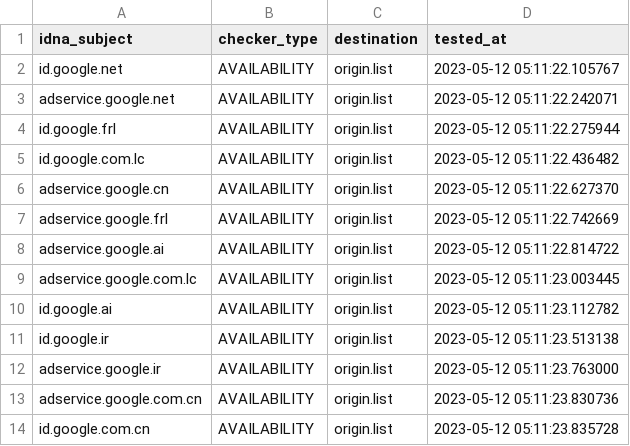
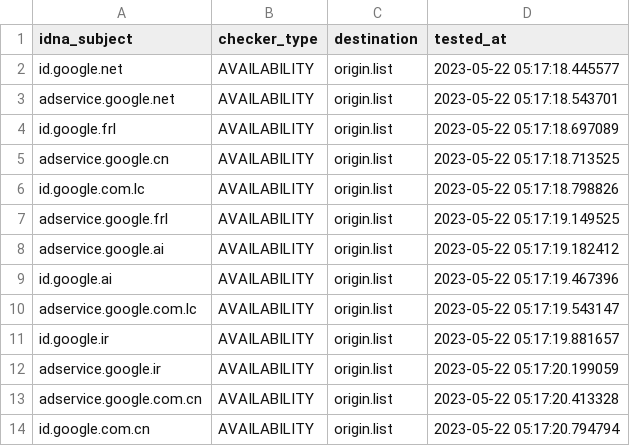
Before and after one commit to dead-hosts/hosts_google_adservice_id_git_kowith337, a CSV file: .pyfunceble/inactive.csv, drawn as a sheet.

Commit message:
[Final/Result][Dead-Hosts::hosts_google_adservice_id_git_kowith337] | cc @kowith337 |  [GHA skip]
ERcnaDr6dYYH820UltBF6jzS

```diff
--- a/.pyfunceble/inactive.csv
+++ b/.pyfunceble/inactive.csv
@@ -1,14 +1,14 @@
 idna_subject,checker_type,destination,tested_at
-id.google.net,AVAILABILITY,origin.list,2023-05-12 05:11:22.105767
-adservice.google.net,AVAILABILITY,origin.list,2023-05-12 05:11:22.242071
-id.google.frl,AVAILABILITY,origin.list,2023-05-12 05:11:22.275944
-id.google.com.lc,AVAILABILITY,origin.list,2023-05-12 05:11:22.436482
-adservice.google.cn,AVAILABILITY,origin.list,2023-05-12 05:11:22.627370
-adservice.google.frl,AVAILABILITY,origin.list,2023-05-12 05:11:22.742669
-adservice.google.ai,AVAILABILITY,origin.list,2023-05-12 05:11:22.814722
-adservice.google.com.lc,AVAILABILITY,origin.list,2023-05-12 05:11:23.003445
-id.google.ai,AVAILABILITY,origin.list,2023-05-12 05:11:23.112782
-id.google.ir,AVAILABILITY,origin.list,2023-05-12 05:11:23.513138
-adservice.google.ir,AVAILABILITY,origin.list,2023-05-12 05:11:23.763000
-adservice.google.com.cn,AVAILABILITY,origin.list,2023-05-12 05:11:23.830736
-id.google.com.cn,AVAILABILITY,origin.list,2023-05-12 05:11:23.835728
+id.google.net,AVAILABILITY,origin.list,2023-05-22 05:17:18.445577
+adservice.google.net,AVAILABILITY,origin.list,2023-05-22 05:17:18.543701
+id.google.frl,AVAILABILITY,origin.list,2023-05-22 05:17:18.697089
+adservice.google.cn,AVAILABILITY,origin.list,2023-05-22 05:17:18.713525
+id.google.com.lc,AVAILABILITY,origin.list,2023-05-22 05:17:18.798826
+adservice.google.frl,AVAILABILITY,origin.list,2023-05-22 05:17:19.149525
+adservice.google.ai,AVAILABILITY,origin.list,2023-05-22 05:17:19.182412
+id.google.ai,AVAILABILITY,origin.list,2023-05-22 05:17:19.467396
+adservice.google.com.lc,AVAILABILITY,origin.list,2023-05-22 05:17:19.543147
+id.google.ir,AVAILABILITY,origin.list,2023-05-22 05:17:19.881657
+adservice.google.ir,AVAILABILITY,origin.list,2023-05-22 05:17:20.199059
+adservice.google.com.cn,AVAILABILITY,origin.list,2023-05-22 05:17:20.413328
+id.google.com.cn,AVAILABILITY,origin.list,2023-05-22 05:17:20.794794
```
Also changed, not shown: 8 other files.
